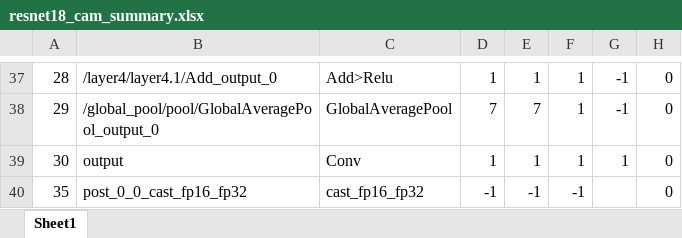
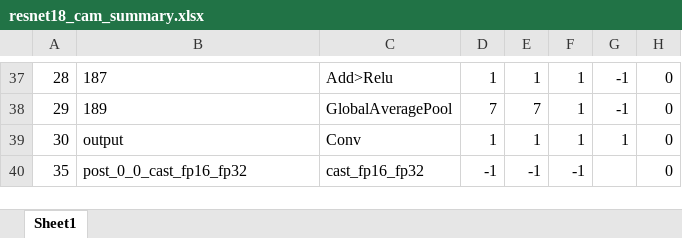
Before and after one commit to Ignitarium-Renesas/RZV2L_AiLibrary, an Excel workbook: 09_Human_gaze_detection/Human_gaze_detection_usbcam/exe/resnet18_cam/resnet18_cam_summary.xlsx, sheet Sheet1, drawn as a sheet; only a part is shown, gaps mark what is left out; values as stored, in another font and other column widths than the file's, no borders; conditional formats not drawn; the diff covers the shown part only; the diff names each change by its address in the sheet, - before the commit and + after, or states it on an @@ line.

```diff
--- a/09_Human_gaze_detection/Human_gaze_detection_usbcam/exe/resnet18_cam/resnet18_cam_summary.xlsx (sheet Sheet1)
+++ b/09_Human_gaze_detection/Human_gaze_detection_usbcam/exe/resnet18_cam/resnet18_cam_summary.xlsx (sheet Sheet1)
-B37: /layer4/layer4.1/Add_output_0
+B37: 187
-B38: /global_pool/pool/GlobalAveragePool_output_0
+B38: 189
```
Also changed, not shown: 28 edited cells elsewhere in this sheet, 57 other files.
